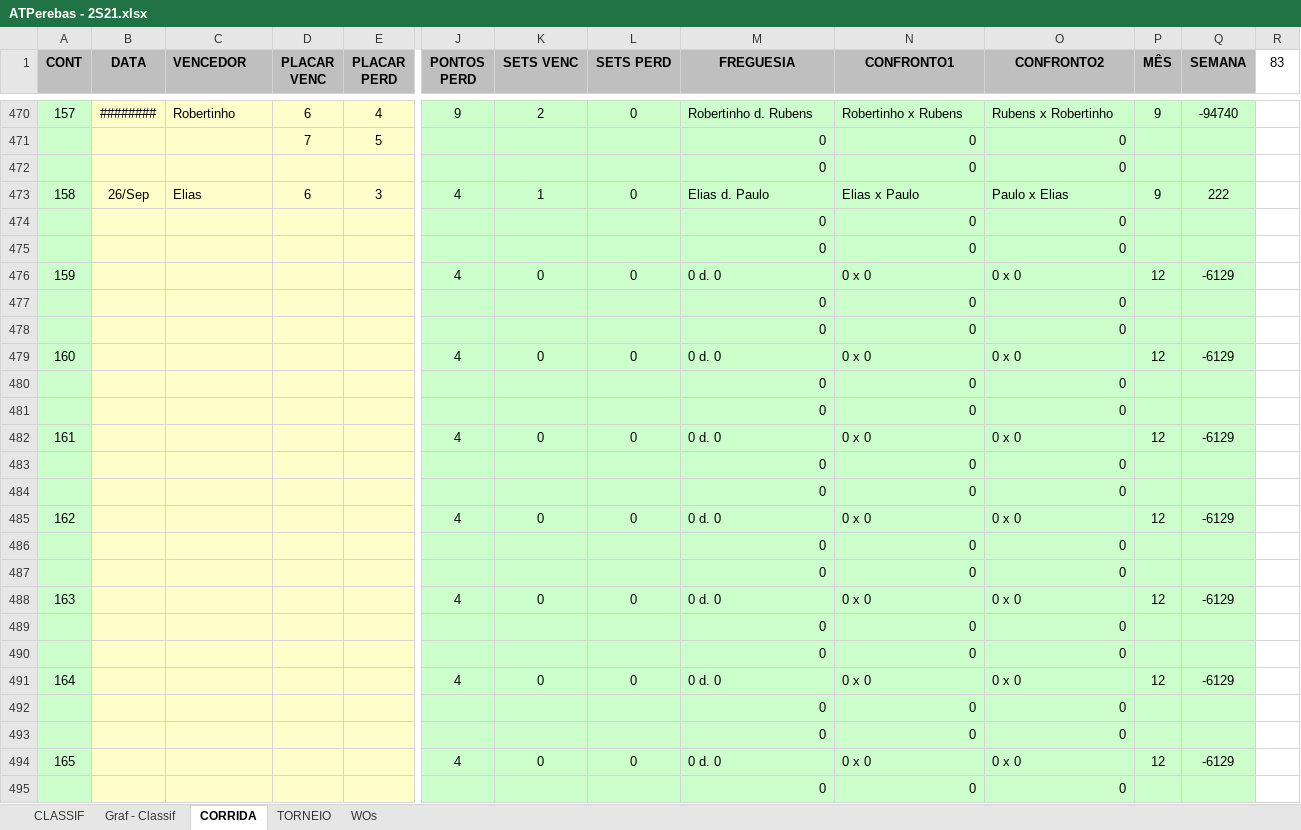
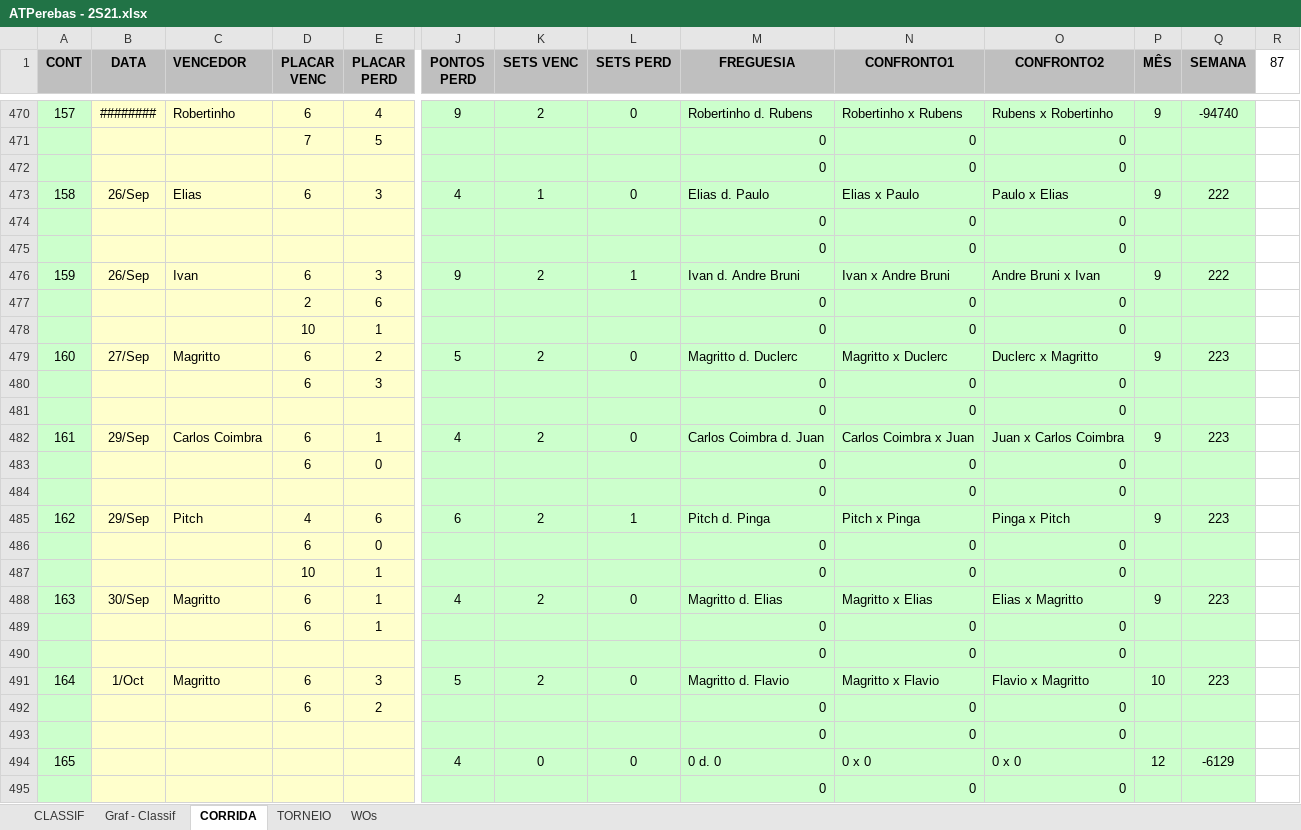
Before and after one commit to juanper/ATPerebas, an Excel workbook: ATPerebas - 2S21.xlsx, sheet CORRIDA, drawn as a sheet; only a part is shown, gaps mark what is left out; values as stored, in another font and other column widths than the file's, no borders; charts and pictures not drawn; removed rows and columns are numbered as before the commit, all else as after; rows hold the shown columns only; the diff covers the shown part only; the diff names each change by its address in the sheet, - before the commit and + after, or states it on an @@ line.

```diff
--- a/ATPerebas - 2S21.xlsx (sheet CORRIDA)
+++ b/ATPerebas - 2S21.xlsx (sheet CORRIDA)
-R1: 83
+R1: 87
-row 476: 159 |  |  |  |  | 4 | 0 | 0 | 0 d. 0 | 0 x 0 | 0 x 0 | 12 | -6129
+row 476: 159 | 26/Sep | Ivan | 6 | 3 | 9 | 2 | 1 | Ivan d. Andre Bruni | Ivan x Andre Bruni | Andre Bruni x Ivan | 9 | 222
@@ row 468 moved to row 477: 2 @@
@@ row 469 moved to row 478: 10 @@
+row 479: 160 | 27/Sep | Magritto | 6 | 2 | 5 | 2 | 0 | Magritto d. Duclerc | Magritto x Duclerc | Duclerc x Magritto | 9 | 223
+row 480:  |  |  | 6 | 3 |  |  |  | 0 | 0 | 0
+row 482: 161 | 29/Sep | Carlos Coimbra | 6 | 1 | 4 | 2 | 0 | Carlos Coimbra d. Juan | Carlos Coimbra x Juan | Juan x Carlos Coimbra | 9 | 223
+row 483:  |  |  | 6 | 0 |  |  |  | 0 | 0 | 0
-row 479: 160 |  |  |  |  | 4 | 0 | 0 | 0 d. 0 | 0 x 0 | 0 x 0 | 12 | -6129
+row 485: 162 | 29/Sep | Pitch | 4 | 6 | 6 | 2 | 1 | Pitch d. Pinga | Pitch x Pinga | Pinga x Pitch | 9 | 223
+row 486:  |  |  | 6 | 0 |  |  |  | 0 | 0 | 0
+row 487:  |  |  | 10 | 1 |  |  |  | 0 | 0 | 0
+row 488: 163 | 30/Sep | Magritto | 6 | 1 | 4 | 2 | 0 | Magritto d. Elias | Magritto x Elias | Elias x Magritto | 9 | 223
+row 489:  |  |  | 6 | 1 |  |  |  | 0 | 0 | 0
@@ row 481 moved to row 469: 0 @@
-row 482: 161 |  |  |  |  | 4 | 0 | 0 | 0 d. 0 | 0 x 0 | 0 x 0 | 12 | -6129
-row 483:  |  |  |  |  |  |  |  | 0 | 0 | 0
-row 484:  |  |  |  |  |  |  |  | 0 | 0 | 0
-row 485: 162 |  |  |  |  | 4 | 0 | 0 | 0 d. 0 | 0 x 0 | 0 x 0 | 12 | -6129
-row 486:  |  |  |  |  |  |  |  | 0 | 0 | 0
-row 487:  |  |  |  |  |  |  |  | 0 | 0 | 0
-row 488: 163 |  |  |  |  | 4 | 0 | 0 | 0 d. 0 | 0 x 0 | 0 x 0 | 12 | -6129
-row 489:  |  |  |  |  |  |  |  | 0 | 0 | 0
-row 490:  |  |  |  |  |  |  |  | 0 | 0 | 0
-row 491: 164 |  |  |  |  | 4 | 0 | 0 | 0 d. 0 | 0 x 0 | 0 x 0 | 12 | -6129
-row 492:  |  |  |  |  |  |  |  | 0 | 0 | 0
+row 491: 164 | 1/Oct | Magritto | 6 | 3 | 5 | 2 | 0 | Magritto d. Flavio | Magritto x Flavio | Flavio x Magritto | 10 | 223
+row 492:  |  |  | 6 | 2 |  |  |  | 0 | 0 | 0
```
Also changed, not shown: 1 added row and 11 edited cells elsewhere in this sheet, sheet CLASSIF, sheet WOs, formulas that keep their value, hidden cells, charts or pictures, 6 other files.
